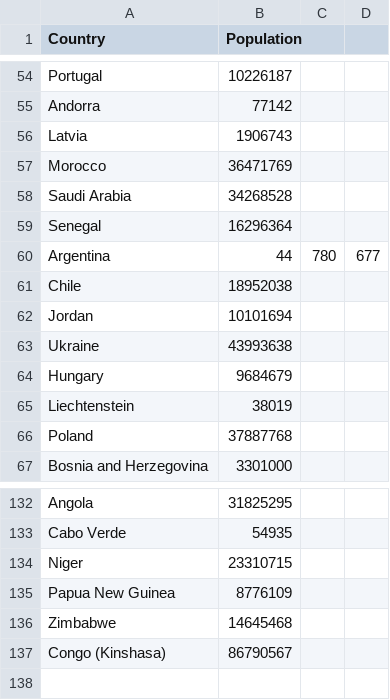
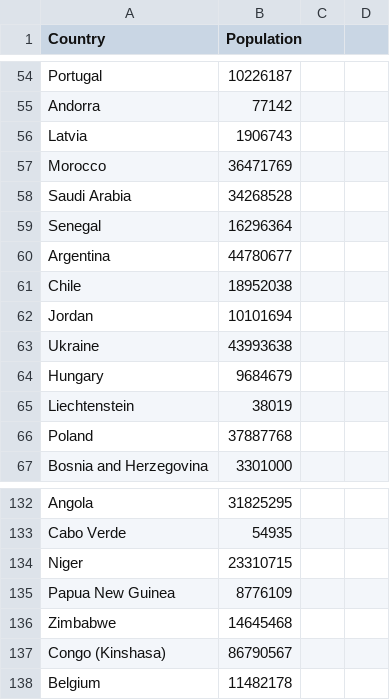
Before and after one commit to RoryBarnes/Covid2Uly, a CSV file: PopulationData.csv, drawn as a sheet; only a part is shown, gaps mark what is left out.

```diff
--- a/PopulationData.csv
+++ b/PopulationData.csv
@@ -59,3 +59,3 @@ Saudi Arabia,34268528
 Senegal,16296364
-Argentina,44,780,677
+Argentina,44780677
 Chile,18952038
@@ -137 +137,2 @@ Zimbabwe,14645468
 Congo (Kinshasa),86790567
+Belgium,11482178
```
Also changed, not shown: 1 other file.
